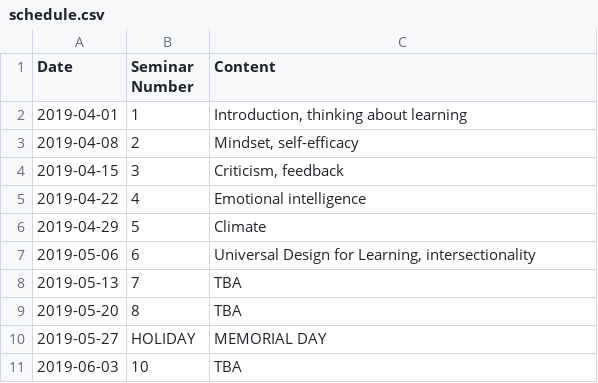
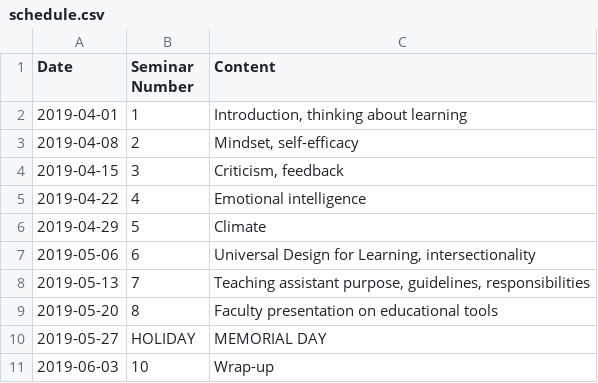
Before and after one commit to jlperona-teaching/ecs390-spring19, a CSV file: syllabus/schedule.csv, drawn as a sheet.

Commit message:
Update week 10 notes, schedule
Update the structure of the week 10 notes some more. Still need to
finish the notes as well as add the actual feedback form.

```diff
--- a/syllabus/schedule.csv
+++ b/syllabus/schedule.csv
@@ -7,5 +7,5 @@ Date,Seminar Number,Content
 2019-05-06,6,"Universal Design for Learning, intersectionality"
-2019-05-13,7,TBA
-2019-05-20,8,TBA
+2019-05-13,7,"Teaching assistant purpose, guidelines, responsibilities"
+2019-05-20,8,Faculty presentation on educational tools
 2019-05-27,HOLIDAY,MEMORIAL DAY
-2019-06-03,10,TBA
+2019-06-03,10,Wrap-up
```
Also changed, not shown: 1 other file.
